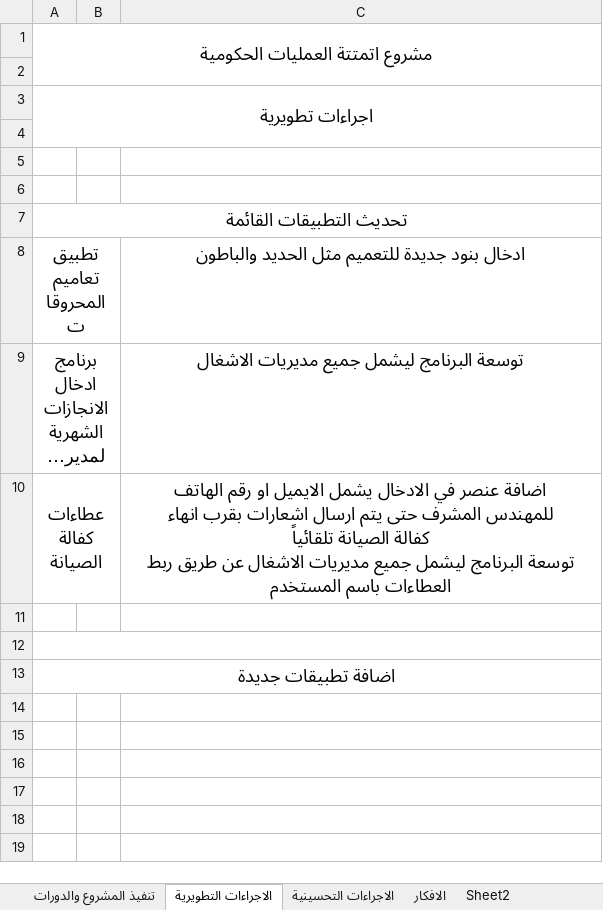
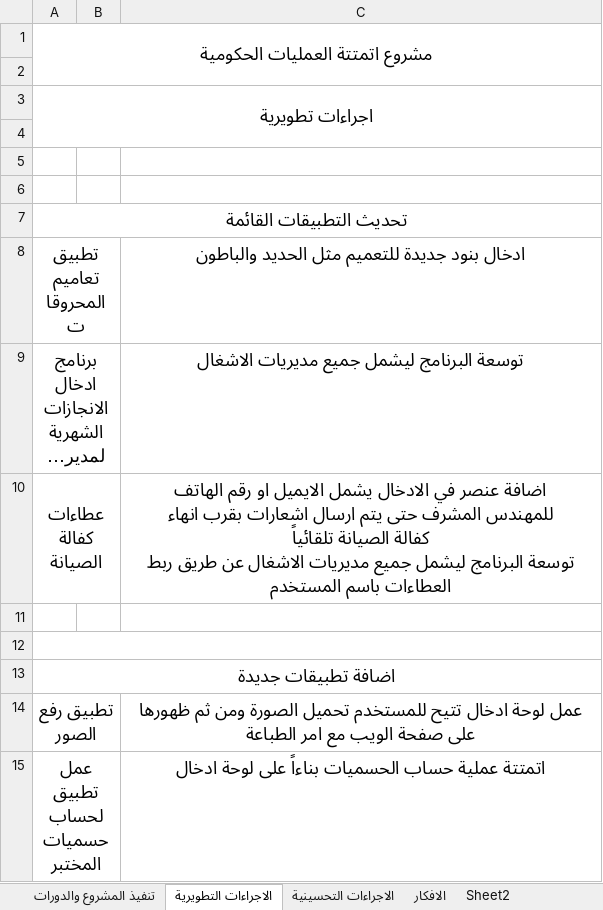
Before and after one commit to suhaib-rabba/atmattal3mliat, an Excel workbook: الجائزة/تقاييم/توليد الافكار الابداعية.xlsx, sheet الاجراءات التطويرية, drawn as a sheet; long unchanged cells end in …; values as stored, in another font and other column widths than the file's, no borders; charts and pictures not drawn; ↵ is a line break in a cell; the diff names each change by its address in the sheet, - before the commit and + after, or states it on an @@ line.

```diff
--- a/الجائزة/تقاييم/توليد الافكار الابداعية.xlsx (sheet الاجراءات التطويرية)
+++ b/الجائزة/تقاييم/توليد الافكار الابداعية.xlsx (sheet الاجراءات التطويرية)
+row 14: تطبيق رفع الصور |  | عمل لوحة ادخال تتيح للمستخدم تحميل الصورة ومن ثم ظهورها على صفحة الويب مع امر الطباعة
+row 15: عمل تطبيق لحساب ↵ حسميات المختبر |  | اتمتتة عملية حساب الحسميات بناءاً على لوحة ادخال
```
Also changed, not shown: sheet الاجراءات التحسينية, 13 other files.
